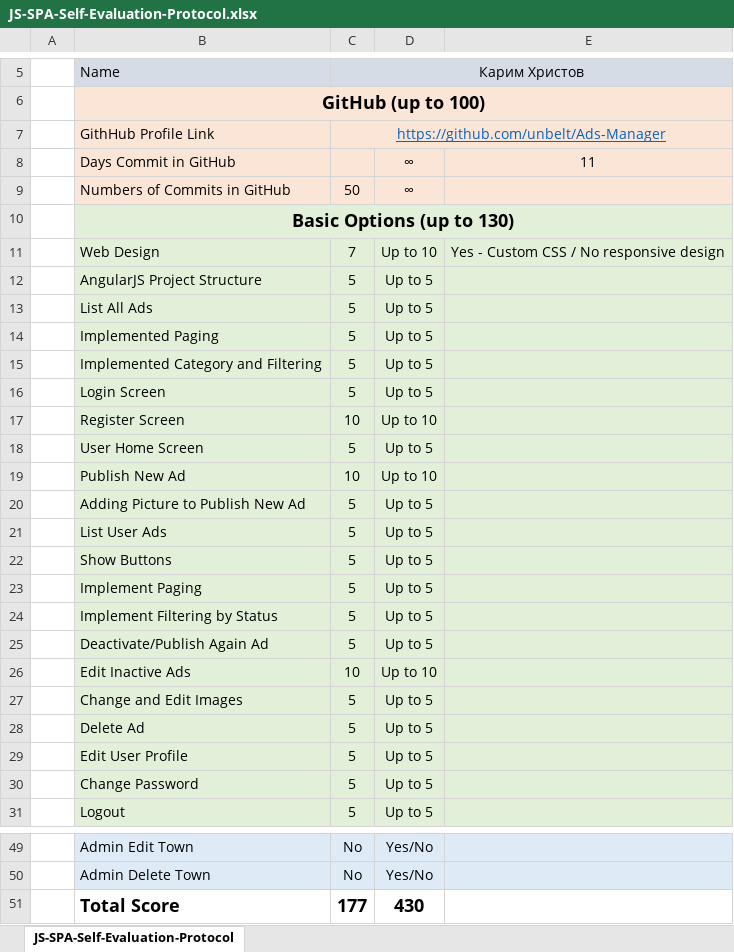
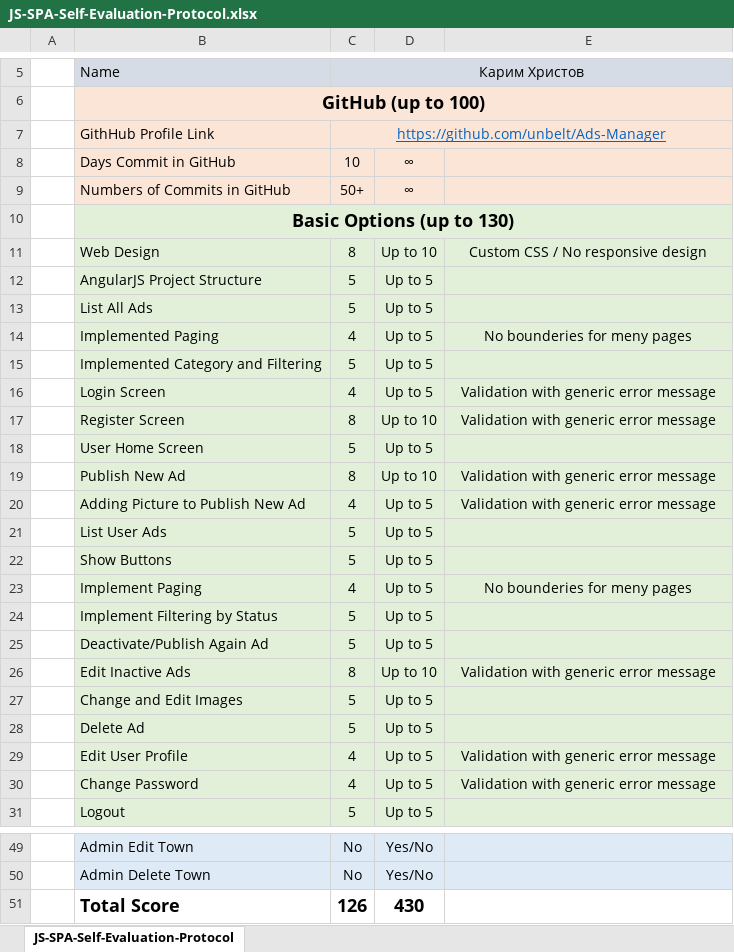
Before and after one commit to unbelt/Ads-Manager, an Excel workbook: JS-SPA-Self-Evaluation-Protocol.xlsx, sheet JS-SPA-Self-Evaluation-Protocol, drawn as a sheet; only a part is shown, gaps mark what is left out; values as stored, in another font and other column widths than the file's, no borders; the diff names each change by its address in the sheet, - before the commit and + after, or states it on an @@ line.

Commit message:
Self evaluating edited

```diff
--- a/JS-SPA-Self-Evaluation-Protocol.xlsx (sheet JS-SPA-Self-Evaluation-Protocol)
+++ b/JS-SPA-Self-Evaluation-Protocol.xlsx (sheet JS-SPA-Self-Evaluation-Protocol)
-C8: (empty)
+C8: 10
-E8: 11
+E8: (empty)
-C9: 50
+C9: 50+
-C11: 7
+C11: 8
-E11: Yes - Custom CSS / No responsive design
+E11: Custom CSS / No responsive design
-C14: 5
+C14: 4
-E14: (empty)
+E14: No bounderies for meny pages
-C16: 5
+C16: 4
-E16:E17: (empty)
+E16:E17: Validation with generic error message
-C17: 10
+C17: 8
-C19: 10
+C19: 8
-E19:E20: (empty)
+E19:E20: Validation with generic error message
-C20: 5
+C20: 4
-C23: 5
+C23: 4
-E23: (empty)
+E23: No bounderies for meny pages
-C26: 10
+C26: 8
-E26: (empty)
+E26: Validation with generic error message
-C29:C30: 5
+C29:C30: 4
-E29:E30: (empty)
+E29:E30: Validation with generic error message
-C51: 177
+C51: 126
```
Also changed, not shown: 4 other files.
